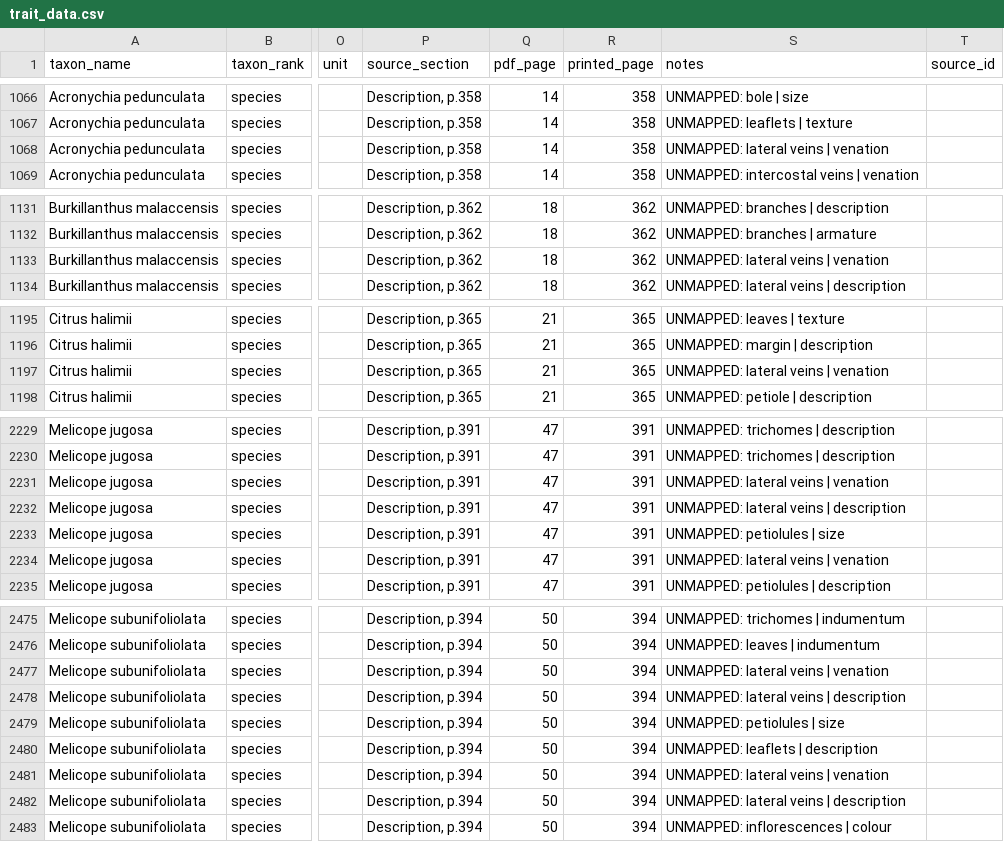
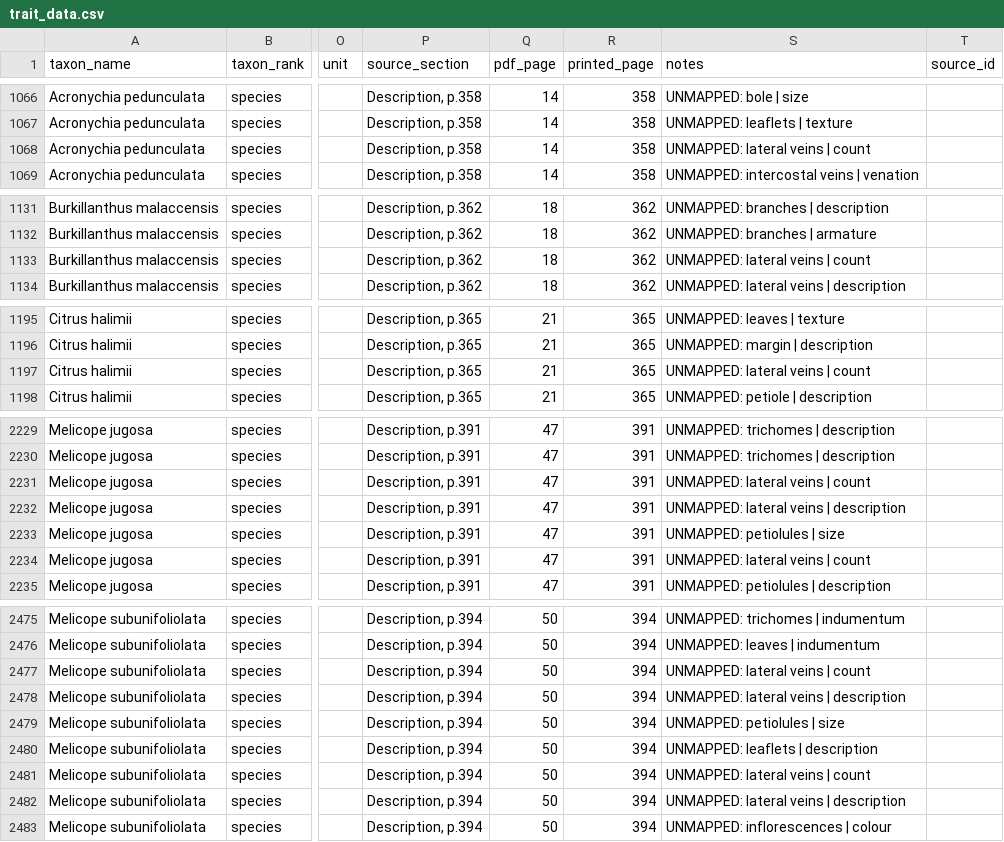
Before and after one commit to hrlai/MYtraits.build, a CSV file: data/Jones_1995/raw/trait_data.csv, drawn as a sheet; only a part is shown, gaps mark what is left out; the diff covers the shown part only; the diff names each change by its address in the sheet, - before the commit and + after, or states it on an @@ line.

```diff
--- a/data/Jones_1995/raw/trait_data.csv
+++ b/data/Jones_1995/raw/trait_data.csv
-S1068 (notes): UNMAPPED: lateral veins | venation
+S1068 (notes): UNMAPPED: lateral veins | count
-S1133 (notes): UNMAPPED: lateral veins | venation
+S1133 (notes): UNMAPPED: lateral veins | count
-S1197 (notes): UNMAPPED: lateral veins | venation
+S1197 (notes): UNMAPPED: lateral veins | count
-S2231 (notes): UNMAPPED: lateral veins | venation
+S2231 (notes): UNMAPPED: lateral veins | count
-S2234 (notes): UNMAPPED: lateral veins | venation
+S2234 (notes): UNMAPPED: lateral veins | count
-S2477 (notes): UNMAPPED: lateral veins | venation
+S2477 (notes): UNMAPPED: lateral veins | count
-S2481 (notes): UNMAPPED: lateral veins | venation
+S2481 (notes): UNMAPPED: lateral veins | count
```
Also changed, not shown: 34 edited cells elsewhere in this file, data/Beentje_2023/raw/trait_data.csv, data/Beentje_2023/raw/unmapped_terms.csv, 19 other files.
